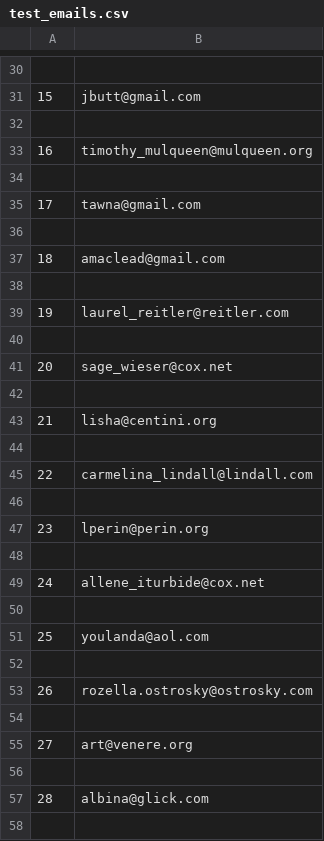
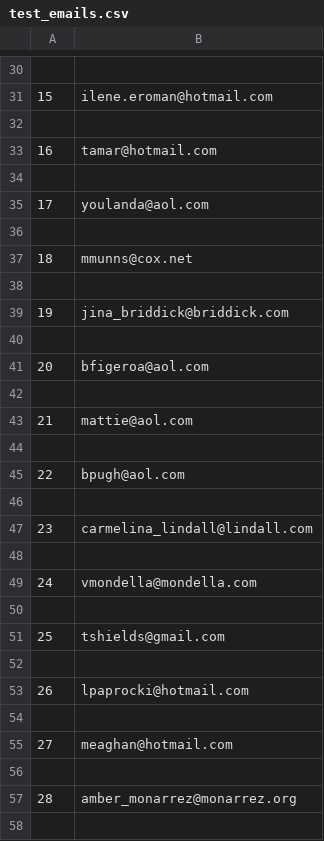
Before and after one commit to strikles/atac-data, a CSV file: contacts/emails/test_emails.csv, drawn as a sheet; only a part is shown, gaps mark what is left out; the diff covers the shown part only.

```diff
--- a/contacts/emails/test_emails.csv
+++ b/contacts/emails/test_emails.csv
@@ -30,29 +30,29 @@
 
-15,jbutt@gmail.com
+15,ilene.eroman@hotmail.com
 
-16,timothy_mulqueen@mulqueen.org
+16,tamar@hotmail.com
 
-17,tawna@gmail.com
+17,youlanda@aol.com
 
-18,amaclead@gmail.com
+18,mmunns@cox.net
 
-19,laurel_reitler@reitler.com
+19,jina_briddick@briddick.com
 
-20,sage_wieser@cox.net
+20,bfigeroa@aol.com
 
-21,lisha@centini.org
+21,mattie@aol.com
 
-22,carmelina_lindall@lindall.com
+22,bpugh@aol.com
 
-23,lperin@perin.org
+23,carmelina_lindall@lindall.com
 
-24,allene_iturbide@cox.net
+24,vmondella@mondella.com
 
-25,youlanda@aol.com
+25,tshields@gmail.com
 
-26,rozella.ostrosky@ostrosky.com
+26,lpaprocki@hotmail.com
 
-27,art@venere.org
+27,meaghan@hotmail.com
 
-28,albina@glick.com
+28,amber_monarrez@monarrez.org
 
```
Also changed, not shown: 85 edited cells elsewhere in this file, 1 other file.
